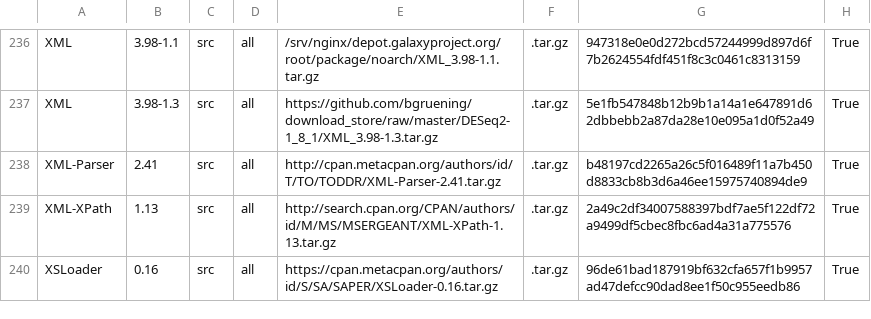
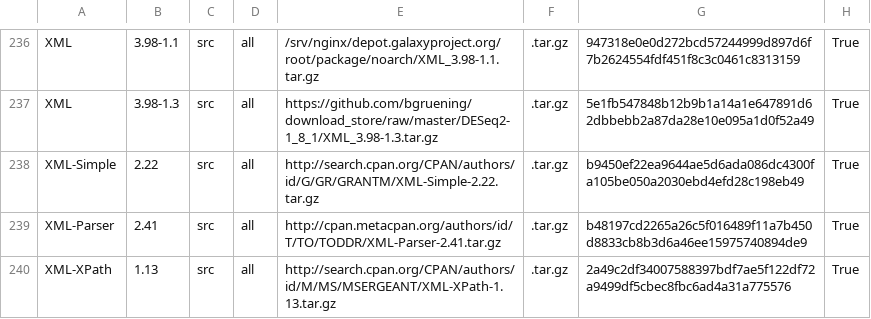
Before and after one commit to galaxyproject/cargo-port, a TSV file: urls.tsv, drawn as a sheet; only a part is shown, gaps mark what is left out; the shorter side is filled out with more unchanged rows.

Commit message:
Add xml-simple

```diff
--- a/urls.tsv
+++ b/urls.tsv
@@ -237,2 +237,3 @@ XML	3.98-1.1	src	all	/srv/nginx/depot.galaxyproject.org/root/package/noarch/XML_
 XML	3.98-1.3	src	all	https://github.com/bgruening/download_store/raw/master/DESeq2-1_8_1/XML_3.98-1.3.tar.gz	.tar.gz	5e1fb547848b12b9b1a14a1e647891d62dbbebb2a87da28e10e095a1d0f52a49	True
+XML-Simple	2.22	src	all	http://search.cpan.org/CPAN/authors/id/G/GR/GRANTM/XML-Simple-2.22.tar.gz	.tar.gz	b9450ef22ea9644ae5d6ada086dc4300fa105be050a2030ebd4efd28c198eb49	True
 XML-Parser	2.41	src	all	http://cpan.metacpan.org/authors/id/T/TO/TODDR/XML-Parser-2.41.tar.gz	.tar.gz	b48197cd2265a26c5f016489f11a7b450d8833cb8b3d6a46ee15975740894de9	True
```
